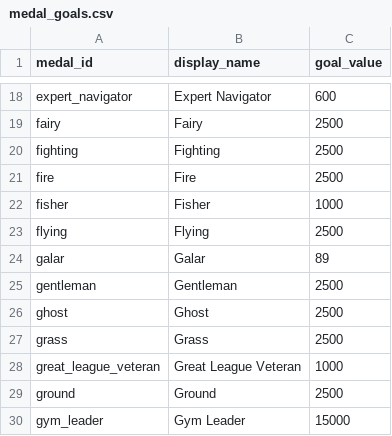
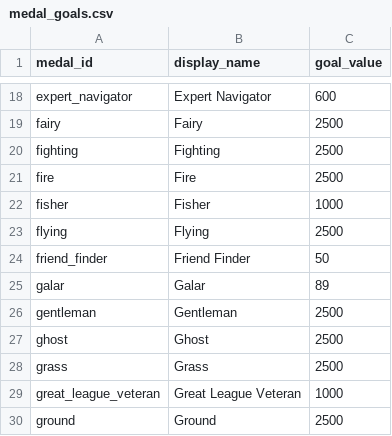
Before and after one commit to Thombay/PoGo_XP, a CSV file: inputs/config/medal_goals.csv, drawn as a sheet; only a part is shown, gaps mark what is left out; the shorter side is filled out with more unchanged rows.

```diff
--- a/inputs/config/medal_goals.csv
+++ b/inputs/config/medal_goals.csv
@@ -23,2 +23,3 @@ fisher,Fisher,1000
 flying,Flying,2500
+friend_finder,Friend Finder,50
 galar,Galar,89
```
Also changed, not shown: inputs/config/medal_explanations.csv, inputs/config/medal_input_order.csv, 3 other files.
